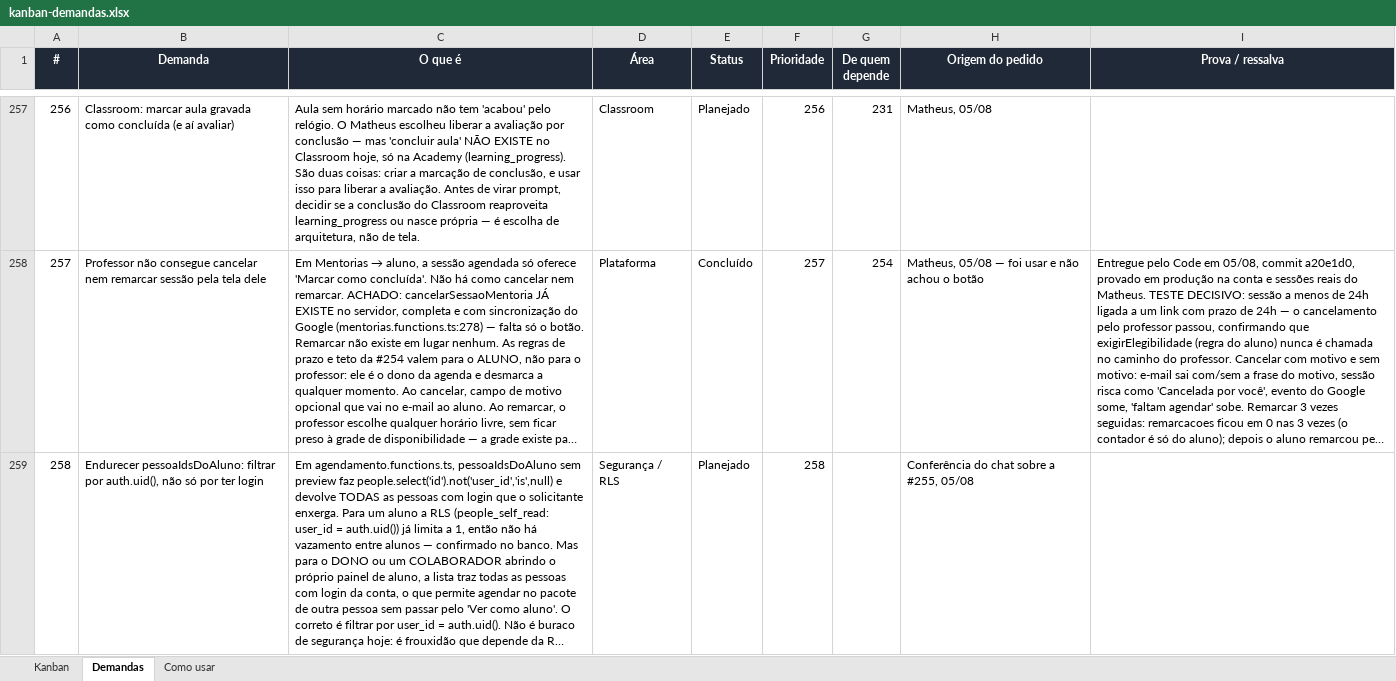
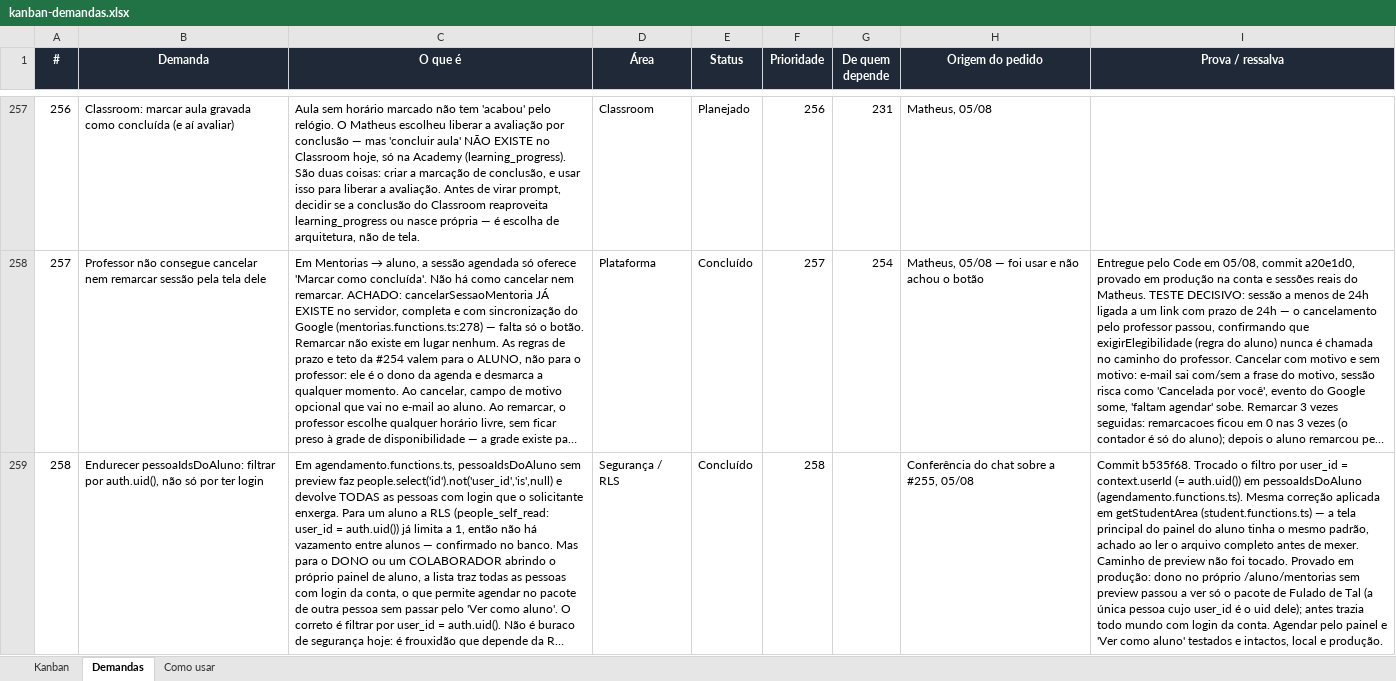
Before and after one commit to matheusguedes-ai/persona-compass-suite, an Excel workbook: kanban-demandas.xlsx, sheet Demandas, drawn as a sheet; only a part is shown, gaps mark what is left out; long unchanged cells end in …; values as stored, in another font and other column widths than the file's, no borders; conditional formats not drawn; the diff covers the shown part only; the diff names each change by its address in the sheet, - before the commit and + after, or states it on an @@ line.

Commit message:
Kanban #258 e #259: concluídas e provadas em produção

```diff
--- a/kanban-demandas.xlsx (sheet Demandas)
+++ b/kanban-demandas.xlsx (sheet Demandas)
-E259 (Status): Planejado
+E259 (Status): Concluído
-I259 (Prova / ressalva): (empty)
+I259 (Prova / ressalva): Commit b535f68. Trocado o filtro por user_id = context.userId (= auth.uid()) em pessoaIdsDoAluno (agendamento.functions.ts). Mesma correção aplicada em getStudentArea (student.functions.ts) — a tela principal do painel do aluno tinha o mesmo padrão, achado ao ler o arquivo completo antes de mexer. Caminho de preview não foi tocado. Provado em produção: dono no próprio /aluno/mentorias sem preview passou a ver só o pacote de Fulado de Tal (a única pessoa cujo user_id é o uid dele); antes trazia todo mundo com login da conta. Agendar pelo painel e 'Ver como aluno' testados e intactos, local e produção.
```
Also changed, not shown: 2 edited cells elsewhere in this sheet, 1 other file.
